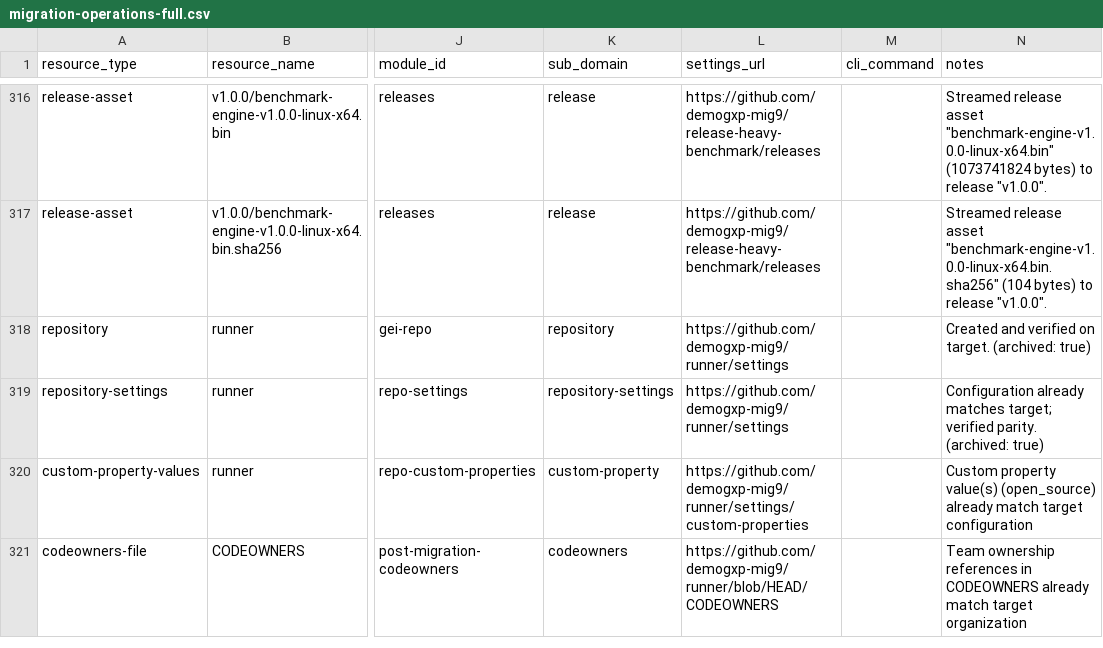
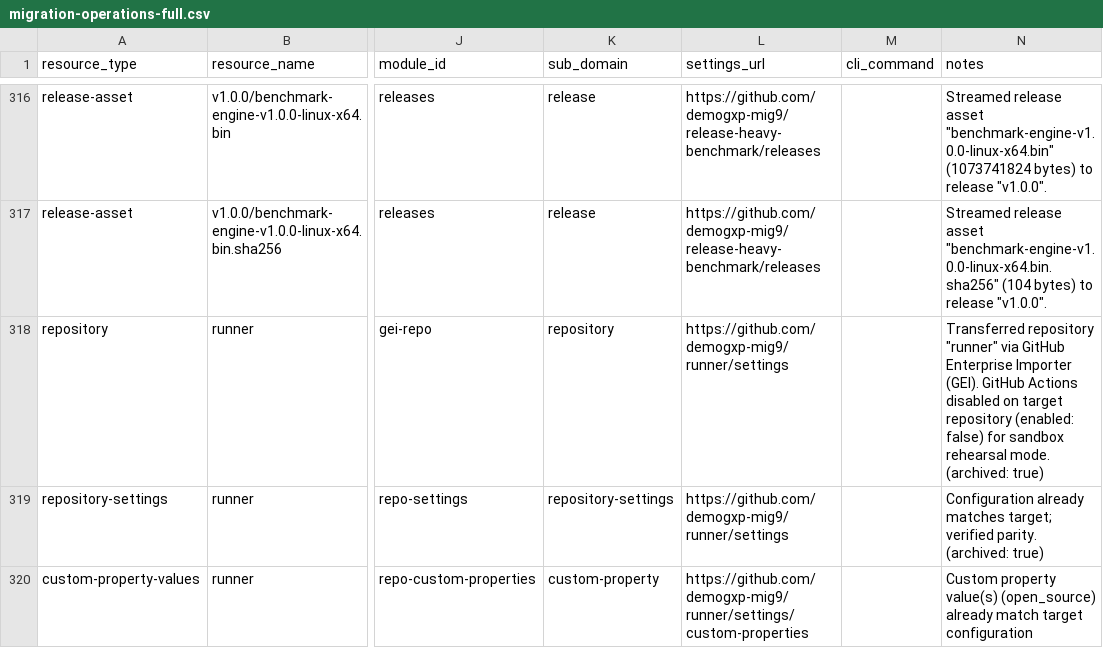
Before and after one commit to demogxp-mig9/migration-audit-results, a CSV file: exports/migration-operations-full.csv, drawn as a sheet; only a part is shown, gaps mark what is left out; the shorter side is filled out with more unchanged rows; the diff names each change by its address in the sheet, - before the commit and + after, or states it on an @@ line.

Commit message:
chore(audit): update sandbox rehearsal webhook checklist prose and runner gei-repo notes

```diff
--- a/exports/migration-operations-full.csv
+++ b/exports/migration-operations-full.csv
-N318 (notes): Created and verified on target. (archived: true)
+N318 (notes): Transferred repository "runner" via GitHub Enterprise Importer (GEI). GitHub Actions disabled on target repository (enabled: false) for sandbox rehearsal mode. (archived: true)
```
Also changed, not shown: 2 other files.
